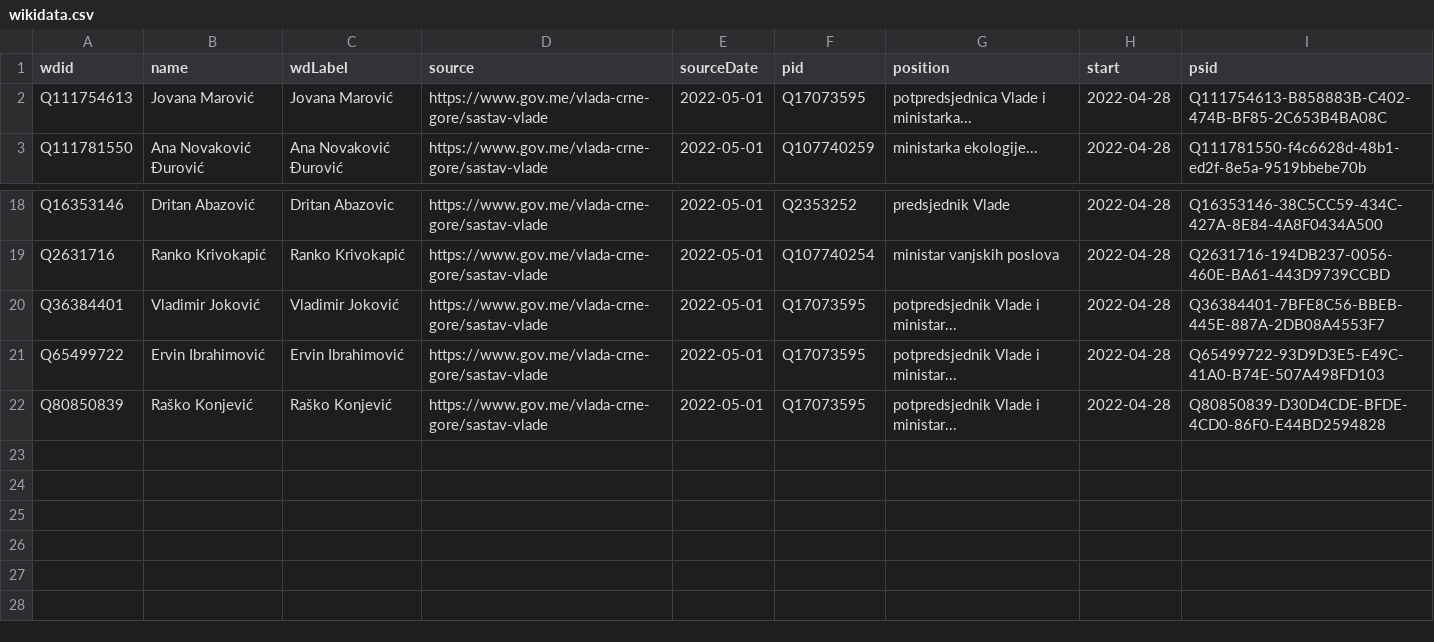
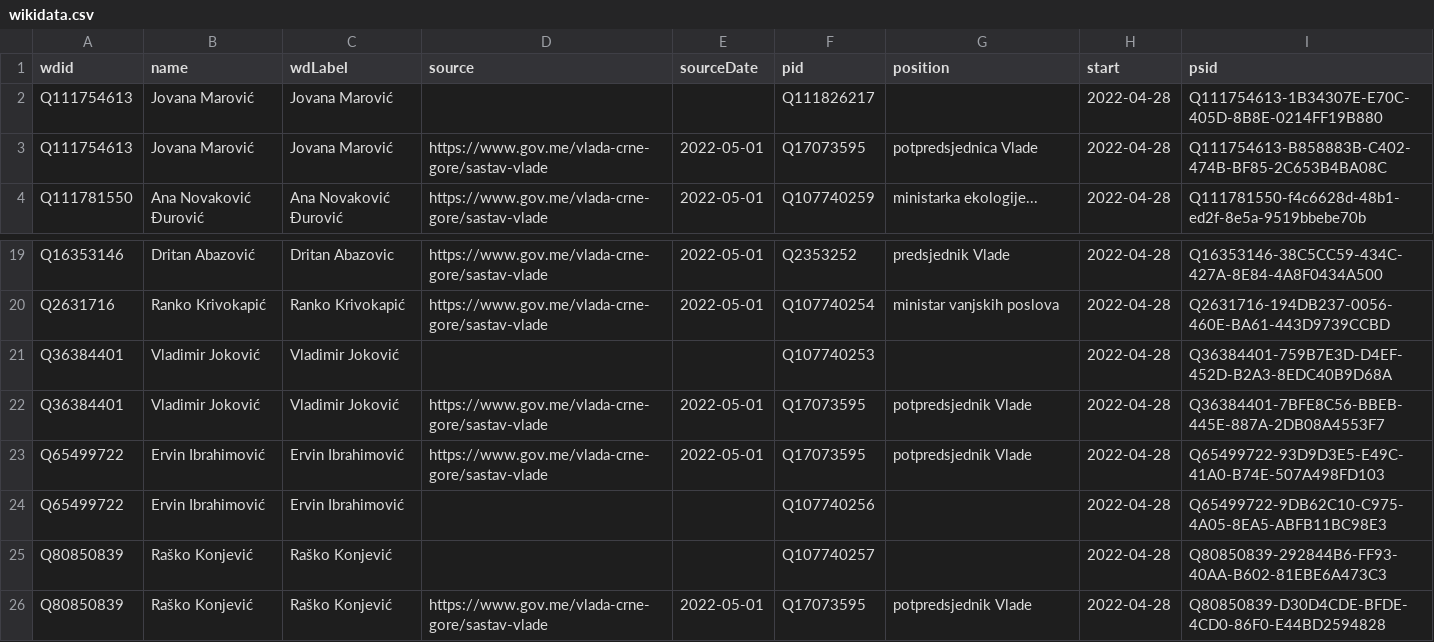
Before and after one commit to every-politician-scrapers/montenegro-cabinet, a CSV file: sources/official/wikidata.csv, drawn as a sheet; only a part is shown, gaps mark what is left out.

Commit message:
add 'hidden' ministerial positions

```diff
--- a/sources/official/wikidata.csv
+++ b/sources/official/wikidata.csv
@@ -1,3 +1,4 @@
 wdid,name,wdLabel,source,sourceDate,pid,position,start,psid
-Q111754613,Jovana Marović,Jovana Marović,https://www.gov.me/vlada-crne-gore/sastav-vlade,2022-05-01,Q17073595,potpredsjednica Vlade i ministarka...,2022-04-28,Q111754613-B858883B-C402-474B-BF85-2C653B4BA08C
+Q111754613,Jovana Marović,Jovana Marović,,,Q111826217,,2022-04-28,Q111754613-1B34307E-E70C-405D-8B8E-0214FF19B880
+Q111754613,Jovana Marović,Jovana Marović,https://www.gov.me/vlada-crne-gore/sastav-vlade,2022-05-01,Q17073595,potpredsjednica Vlade,2022-04-28,Q111754613-B858883B-C402-474B-BF85-2C653B4BA08C
 Q111781550,Ana Novaković Đurović,Ana Novaković Đurović,https://www.gov.me/vlada-crne-gore/sastav-vlade,2022-05-01,Q107740259,ministarka ekologije...,2022-04-28,Q111781550-f4c6628d-48b1-ed2f-8e5a-9519bbebe70b
@@ -19,4 +20,7 @@ Q16353146,Dritan Abazović,Dritan Abazovic,https://www.gov.me/vlada-crne-gore/sa
 Q2631716,Ranko Krivokapić,Ranko Krivokapić,https://www.gov.me/vlada-crne-gore/sastav-vlade,2022-05-01,Q107740254,ministar vanjskih poslova,2022-04-28,Q2631716-194DB237-0056-460E-BA61-443D9739CCBD
-Q36384401,Vladimir Joković,Vladimir Joković,https://www.gov.me/vlada-crne-gore/sastav-vlade,2022-05-01,Q17073595,potpredsjednik Vlade i ministar...,2022-04-28,Q36384401-7BFE8C56-BBEB-445E-887A-2DB08A4553F7
-Q65499722,Ervin Ibrahimović,Ervin Ibrahimović,https://www.gov.me/vlada-crne-gore/sastav-vlade,2022-05-01,Q17073595,potpredsjednik Vlade i ministar...,2022-04-28,Q65499722-93D9D3E5-E49C-41A0-B74E-507A498FD103
-Q80850839,Raško Konjević,Raško Konjević,https://www.gov.me/vlada-crne-gore/sastav-vlade,2022-05-01,Q17073595,potpredsjednik Vlade i ministar...,2022-04-28,Q80850839-D30D4CDE-BFDE-4CD0-86F0-E44BD2594828
+Q36384401,Vladimir Joković,Vladimir Joković,,,Q107740253,,2022-04-28,Q36384401-759B7E3D-D4EF-452D-B2A3-8EDC40B9D68A
+Q36384401,Vladimir Joković,Vladimir Joković,https://www.gov.me/vlada-crne-gore/sastav-vlade,2022-05-01,Q17073595,potpredsjednik Vlade,2022-04-28,Q36384401-7BFE8C56-BBEB-445E-887A-2DB08A4553F7
+Q65499722,Ervin Ibrahimović,Ervin Ibrahimović,https://www.gov.me/vlada-crne-gore/sastav-vlade,2022-05-01,Q17073595,potpredsjednik Vlade,2022-04-28,Q65499722-93D9D3E5-E49C-41A0-B74E-507A498FD103
+Q65499722,Ervin Ibrahimović,Ervin Ibrahimović,,,Q107740256,,2022-04-28,Q65499722-9DB62C10-C975-4A05-8EA5-ABFB11BC98E3
+Q80850839,Raško Konjević,Raško Konjević,,,Q107740257,,2022-04-28,Q80850839-292844B6-FF93-40AA-B602-81EBE6A473C3
+Q80850839,Raško Konjević,Raško Konjević,https://www.gov.me/vlada-crne-gore/sastav-vlade,2022-05-01,Q17073595,potpredsjednik Vlade,2022-04-28,Q80850839-D30D4CDE-BFDE-4CD0-86F0-E44BD2594828
```
Also changed, not shown: sources/official/scraped.csv, 2 other files.
